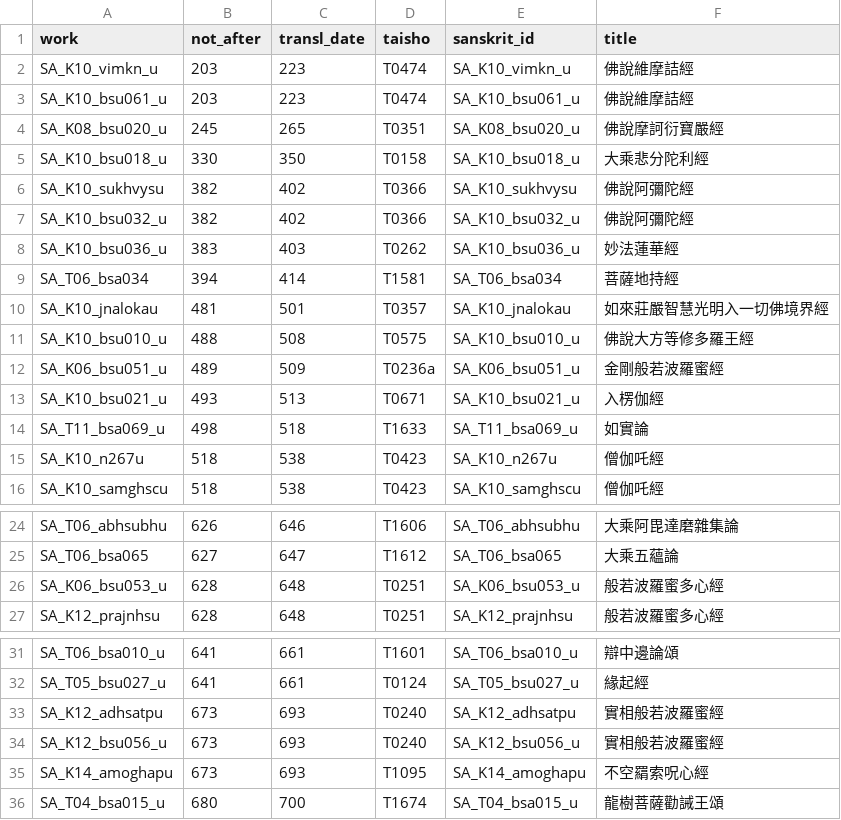
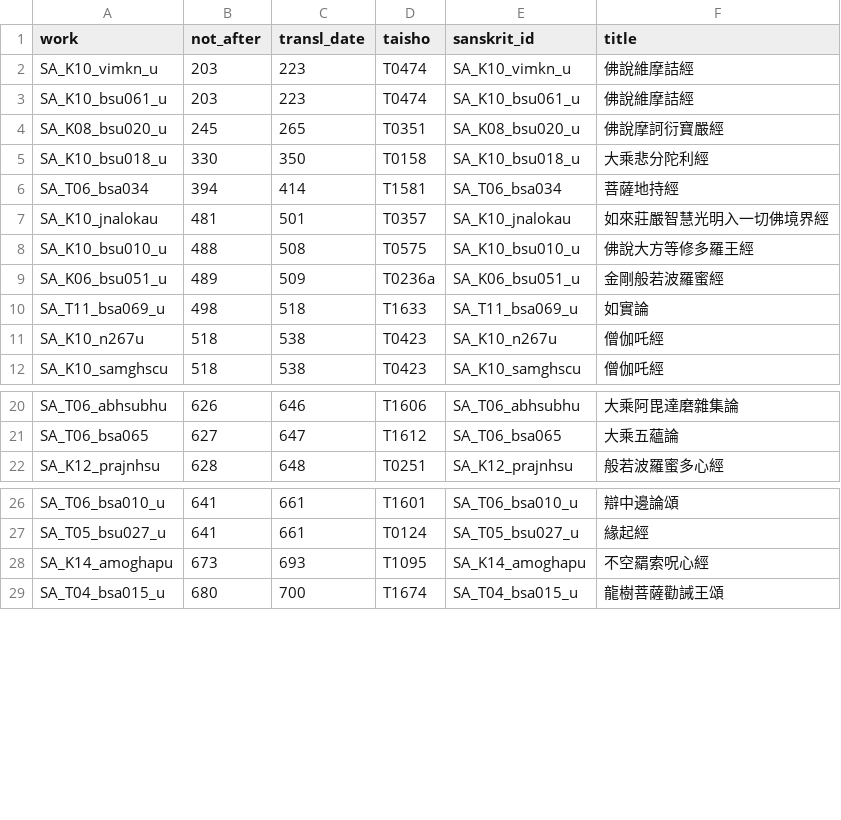
Before and after one commit to dharmamitra/sanskrit-dating, a TSV file: translation_taq.tsv, drawn as a sheet; only a part is shown, gaps mark what is left out.

```diff
--- a/translation_taq.tsv
+++ b/translation_taq.tsv
@@ -5,5 +5,2 @@ SA_K08_bsu020_u	245	265	T0351	SA_K08_bsu020_u	佛說摩訶衍寶嚴經
 SA_K10_bsu018_u	330	350	T0158	SA_K10_bsu018_u	大乘悲分陀利經
-SA_K10_sukhvysu	382	402	T0366	SA_K10_sukhvysu	佛說阿彌陀經
-SA_K10_bsu032_u	382	402	T0366	SA_K10_bsu032_u	佛說阿彌陀經
-SA_K10_bsu036_u	383	403	T0262	SA_K10_bsu036_u	妙法蓮華經
 SA_T06_bsa034	394	414	T1581	SA_T06_bsa034	菩薩地持經
@@ -12,3 +9,2 @@ SA_K10_bsu010_u	488	508	T0575	SA_K10_bsu010_u	佛說大方等修多羅王經
 SA_K06_bsu051_u	489	509	T0236a	SA_K06_bsu051_u	金剛般若波羅蜜經
-SA_K10_bsu021_u	493	513	T0671	SA_K10_bsu021_u	入楞伽經
 SA_T11_bsa069_u	498	518	T1633	SA_T11_bsa069_u	如實論
@@ -25,3 +21,2 @@ SA_T06_abhsubhu	626	646	T1606	SA_T06_abhsubhu	大乘阿毘達磨雜集論
 SA_T06_bsa065	627	647	T1612	SA_T06_bsa065	大乘五蘊論
-SA_K06_bsu053_u	628	648	T0251	SA_K06_bsu053_u	般若波羅蜜多心經
 SA_K12_prajnhsu	628	648	T0251	SA_K12_prajnhsu	般若波羅蜜多心經
@@ -32,4 +27,2 @@ SA_T06_bsa010_u	641	661	T1601	SA_T06_bsa010_u	辯中邊論頌
 SA_T05_bsu027_u	641	661	T0124	SA_T05_bsu027_u	緣起經
-SA_K12_adhsatpu	673	693	T0240	SA_K12_adhsatpu	實相般若波羅蜜經
-SA_K12_bsu056_u	673	693	T0240	SA_K12_bsu056_u	實相般若波羅蜜經
 SA_K14_amoghapu	673	693	T1095	SA_K14_amoghapu	不空羂索呪心經
```
Also changed, not shown: dated_gibbs_full.tsv, 6 other files.
